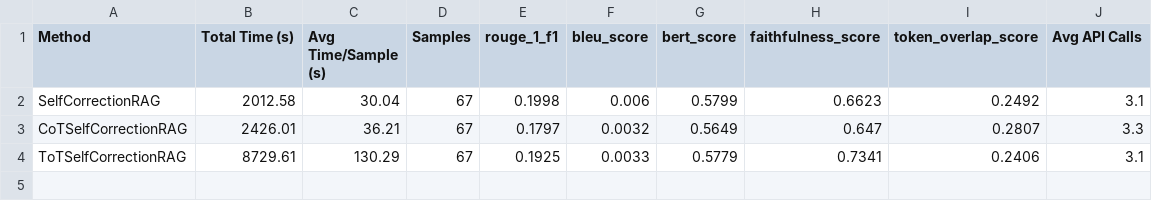
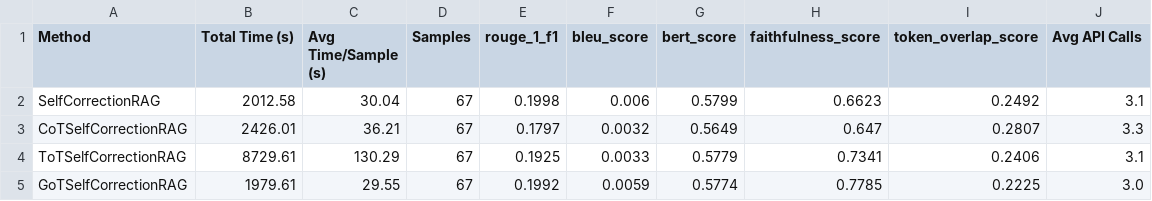
Before and after one commit to balajivenky06/RAG-Docstring, a CSV file: results/qwen3_8b/comprehensive_selfcorrectiverag_comparison_report.csv, drawn as a sheet; the diff names each change by its address in the sheet, - before the commit and + after, or states it on an @@ line.

Commit message:
qwen3.5:9b SelfRAG GOT Model results generated

```diff
--- a/results/qwen3_8b/comprehensive_selfcorrectiverag_comparison_report.csv
+++ b/results/qwen3_8b/comprehensive_selfcorrectiverag_comparison_report.csv
+row 5: GoTSelfCorrectionRAG | 1979.61 | 29.55 | 67 | 0.1992 | 0.0059 | 0.5774 | 0.7785 | 0.2225 | 3.0
```
Also changed, not shown: 12 other files.
